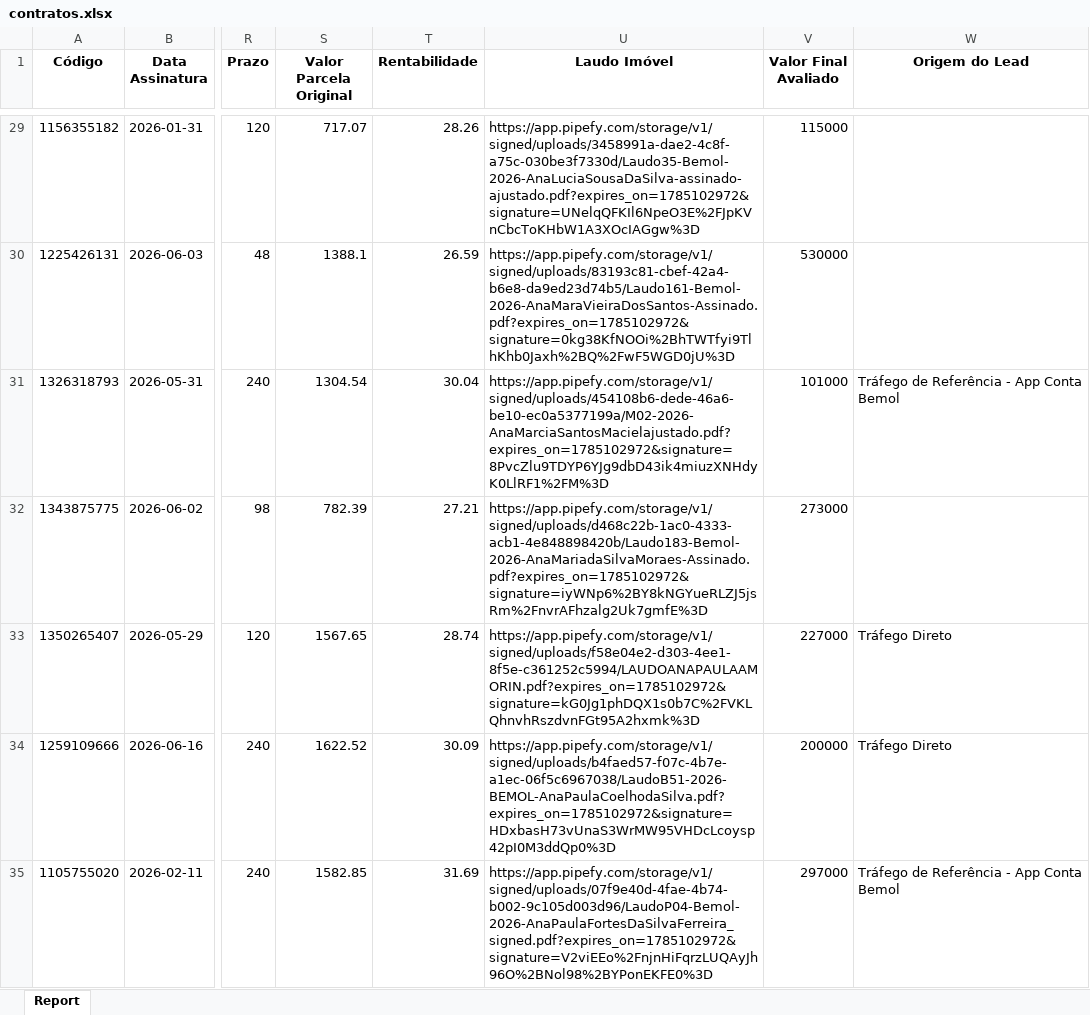
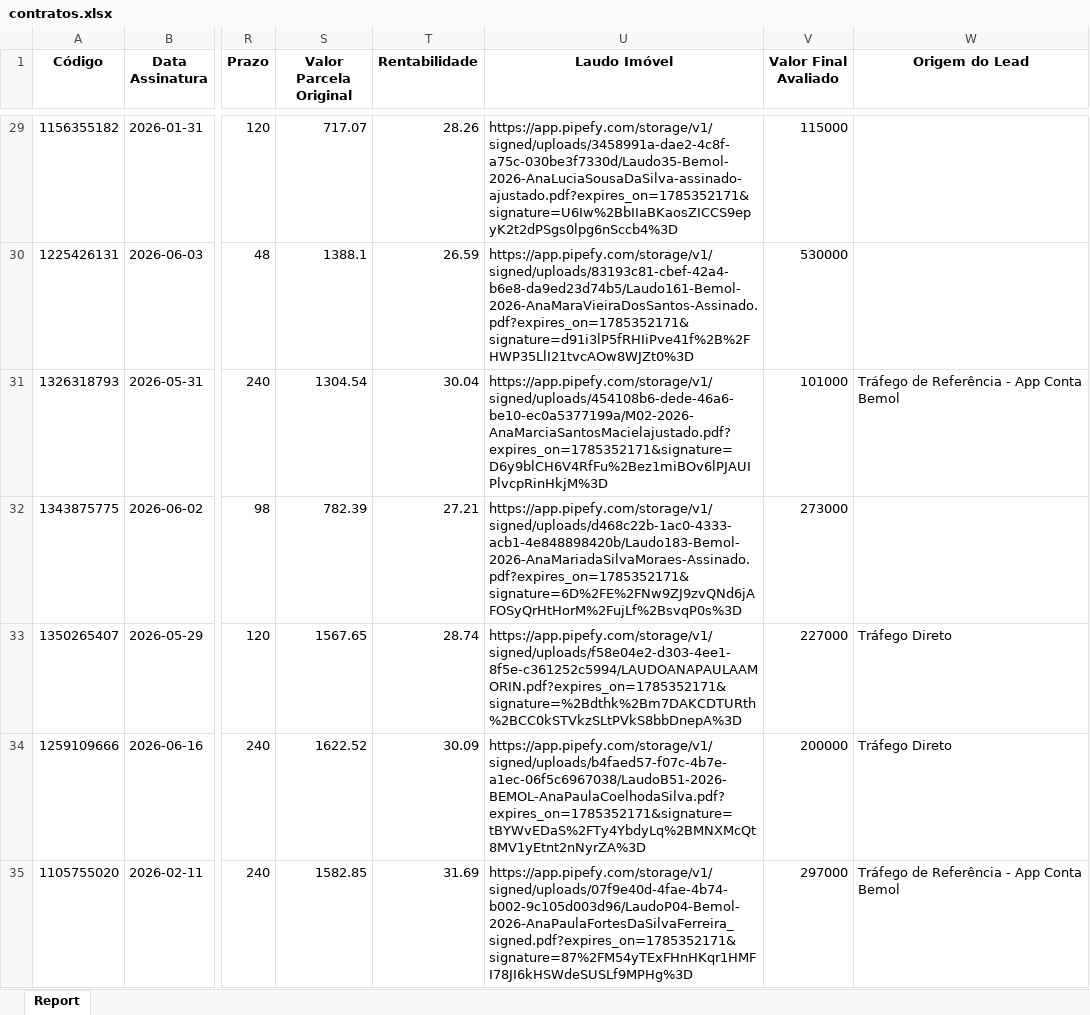
Before and after one commit to DanielsBenchimol/dashboard-comercial, an Excel workbook: contratos.xlsx, sheet Report, drawn as a sheet; only a part is shown, gaps mark what is left out; values as stored, in another font and other column widths than the file's, no borders; the diff covers the shown part only; the diff names each change by its address in the sheet, - before the commit and + after, or states it on an @@ line.

Commit message:
Add files via upload

```diff
--- a/contratos.xlsx (sheet Report)
+++ b/contratos.xlsx (sheet Report)
-U29 (Laudo Imóvel): https://app.pipefy.com/storage/v1/signed/uploads/3458991a-dae2-4c8f-a75c-030be3f7330d/Laudo35-Bemol-2026-AnaLuciaSousaDaSilva-assinado-ajustado.pdf?expires_on=1785102972&signature=UNelqQFKIl6NpeO3E%2FJpKVnCbcToKHbW1A3XOcIAGgw%3D
+U29 (Laudo Imóvel): https://app.pipefy.com/storage/v1/signed/uploads/3458991a-dae2-4c8f-a75c-030be3f7330d/Laudo35-Bemol-2026-AnaLuciaSousaDaSilva-assinado-ajustado.pdf?expires_on=1785352171&signature=U6Iw%2BbIIaBKaosZICCS9epyK2t2dPSgs0lpg6nSccb4%3D
-U30 (Laudo Imóvel): https://app.pipefy.com/storage/v1/signed/uploads/83193c81-cbef-42a4-b6e8-da9ed23d74b5/Laudo161-Bemol-2026-AnaMaraVieiraDosSantos-Assinado.pdf?expires_on=1785102972&signature=0kg38KfNOOi%2BhTWTfyi9TlhKhb0Jaxh%2BQ%2FwF5WGD0jU%3D
+U30 (Laudo Imóvel): https://app.pipefy.com/storage/v1/signed/uploads/83193c81-cbef-42a4-b6e8-da9ed23d74b5/Laudo161-Bemol-2026-AnaMaraVieiraDosSantos-Assinado.pdf?expires_on=1785352171&signature=d91i3lP5fRHIiPve41f%2B%2FHWP35LlI21tvcAOw8WJZt0%3D
-U31 (Laudo Imóvel): https://app.pipefy.com/storage/v1/signed/uploads/454108b6-dede-46a6-be10-ec0a5377199a/M02-2026-AnaMarciaSantosMacielajustado.pdf?expires_on=1785102972&signature=8PvcZlu9TDYP6YJg9dbD43ik4miuzXNHdyK0LlRF1%2FM%3D
+U31 (Laudo Imóvel): https://app.pipefy.com/storage/v1/signed/uploads/454108b6-dede-46a6-be10-ec0a5377199a/M02-2026-AnaMarciaSantosMacielajustado.pdf?expires_on=1785352171&signature=D6y9blCH6V4RfFu%2Bez1miBOv6lPJAUIPlvcpRinHkjM%3D
-U32 (Laudo Imóvel): https://app.pipefy.com/storage/v1/signed/uploads/d468c22b-1ac0-4333-acb1-4e848898420b/Laudo183-Bemol-2026-AnaMariadaSilvaMoraes-Assinado.pdf?expires_on=1785102972&signature=iyWNp6%2BY8kNGYueRLZJ5jsRm%2FnvrAFhzalg2Uk7gmfE%3D
+U32 (Laudo Imóvel): https://app.pipefy.com/storage/v1/signed/uploads/d468c22b-1ac0-4333-acb1-4e848898420b/Laudo183-Bemol-2026-AnaMariadaSilvaMoraes-Assinado.pdf?expires_on=1785352171&signature=6D%2FE%2FNw9ZJ9zvQNd6jAFOSyQrHtHorM%2FujLf%2BsvqP0s%3D
-U33 (Laudo Imóvel): https://app.pipefy.com/storage/v1/signed/uploads/f58e04e2-d303-4ee1-8f5e-c361252c5994/LAUDOANAPAULAAMORIN.pdf?expires_on=1785102972&signature=kG0Jg1phDQX1s0b7C%2FVKLQhnvhRszdvnFGt95A2hxmk%3D
+U33 (Laudo Imóvel): https://app.pipefy.com/storage/v1/signed/uploads/f58e04e2-d303-4ee1-8f5e-c361252c5994/LAUDOANAPAULAAMORIN.pdf?expires_on=1785352171&signature=%2Bdthk%2Bm7DAKCDTURth%2BCC0kSTVkzSLtPVkS8bbDnepA%3D
-U34 (Laudo Imóvel): https://app.pipefy.com/storage/v1/signed/uploads/b4faed57-f07c-4b7e-a1ec-06f5c6967038/LaudoB51-2026-BEMOL-AnaPaulaCoelhodaSilva.pdf?expires_on=1785102972&signature=HDxbasH73vUnaS3WrMW95VHDcLcoysp42pI0M3ddQp0%3D
+U34 (Laudo Imóvel): https://app.pipefy.com/storage/v1/signed/uploads/b4faed57-f07c-4b7e-a1ec-06f5c6967038/LaudoB51-2026-BEMOL-AnaPaulaCoelhodaSilva.pdf?expires_on=1785352171&signature=tBYWvEDaS%2FTy4YbdyLq%2BMNXMcQt8MV1yEtnt2nNyrZA%3D
-U35 (Laudo Imóvel): https://app.pipefy.com/storage/v1/signed/uploads/07f9e40d-4fae-4b74-b002-9c105d003d96/LaudoP04-Bemol-2026-AnaPaulaFortesDaSilvaFerreira_signed.pdf?expires_on=1785102972&signature=V2viEEo%2FnjnHiFqrzLUQAyJh96O%2BNol98%2BYPonEKFE0%3D
+U35 (Laudo Imóvel): https://app.pipefy.com/storage/v1/signed/uploads/07f9e40d-4fae-4b74-b002-9c105d003d96/LaudoP04-Bemol-2026-AnaPaulaFortesDaSilvaFerreira_signed.pdf?expires_on=1785352171&signature=87%2FM54yTExFHnHKqr1HMFI78JI6kHSWdeSUSLf9MPHg%3D
```
Also changed, not shown: 3 added rows and 459 edited cells elsewhere in this sheet.
